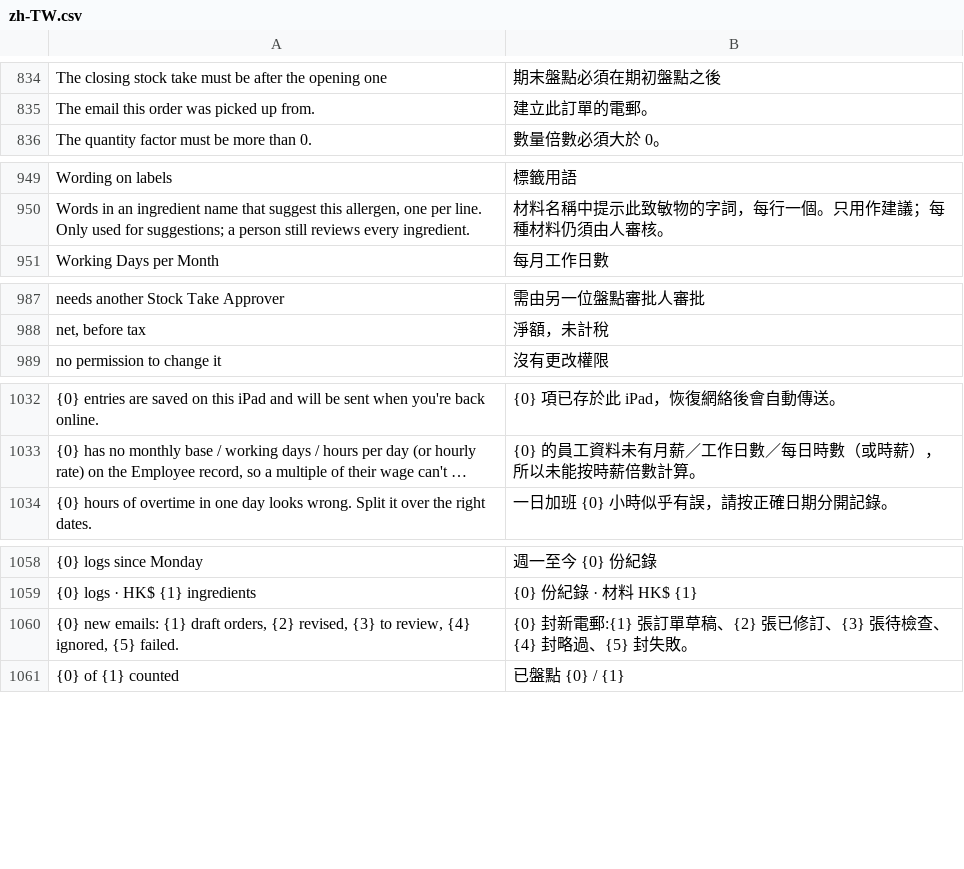
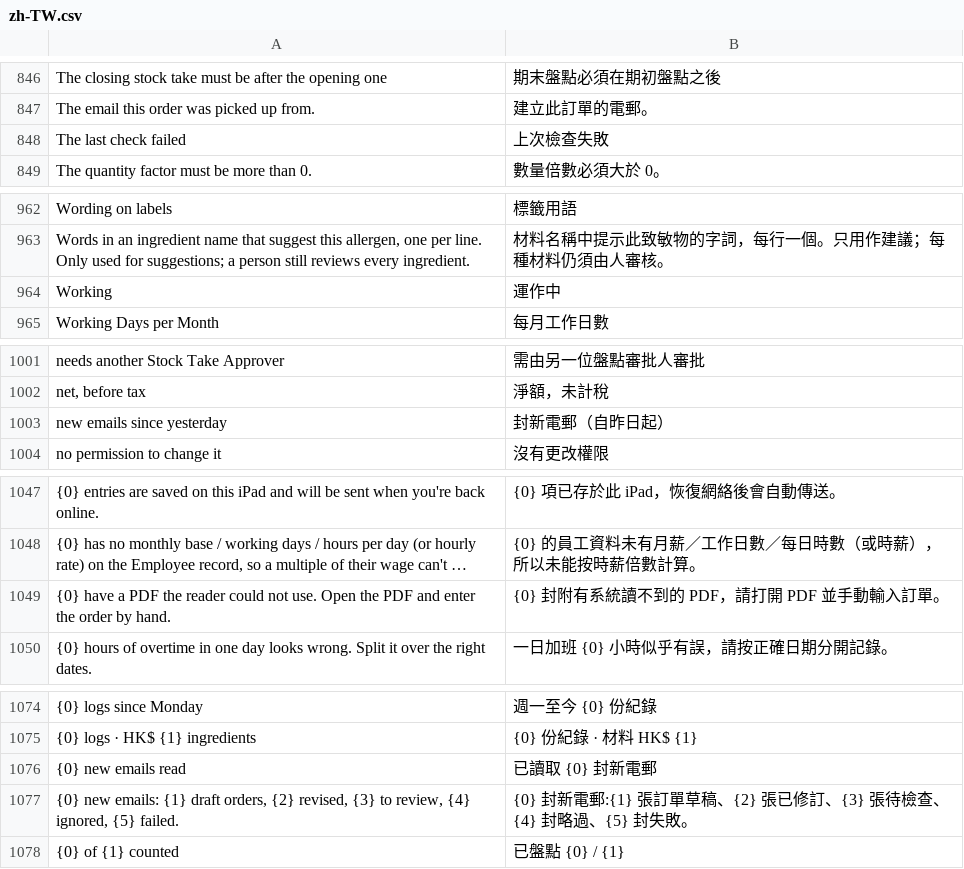
Before and after one commit to franciscobarria-oss/Happyconcepts, a CSV file: happy_kitchen/translations/zh-TW.csv, drawn as a sheet; only a part is shown, gaps mark what is left out; long unchanged cells end in …; the diff covers the shown part only; the diff names each change by its address in the sheet, - before the commit and + after, or states it on an @@ line.

```diff
--- a/happy_kitchen/translations/zh-TW.csv
+++ b/happy_kitchen/translations/zh-TW.csv
+row 848: The last check failed | 上次檢查失敗
+row 964: Working | 運作中
+row 1003: new emails since yesterday | 封新電郵（自昨日起）
+row 1049: {0} have a PDF the reader could not use. Open the PDF and enter the order by hand. | {0} 封附有系統讀不到的 PDF，請打開 PDF 並手動輸入訂單。
+row 1076: {0} new emails read | 已讀取 {0} 封新電郵
```
Also changed, not shown: 12 added rows elsewhere in this file, 10 other files.
